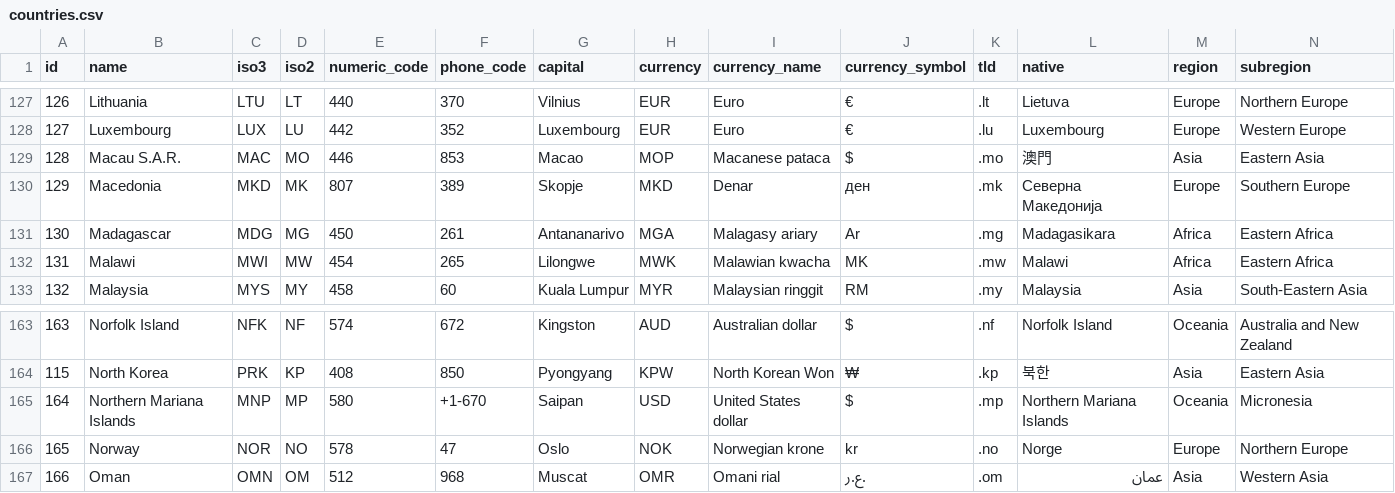
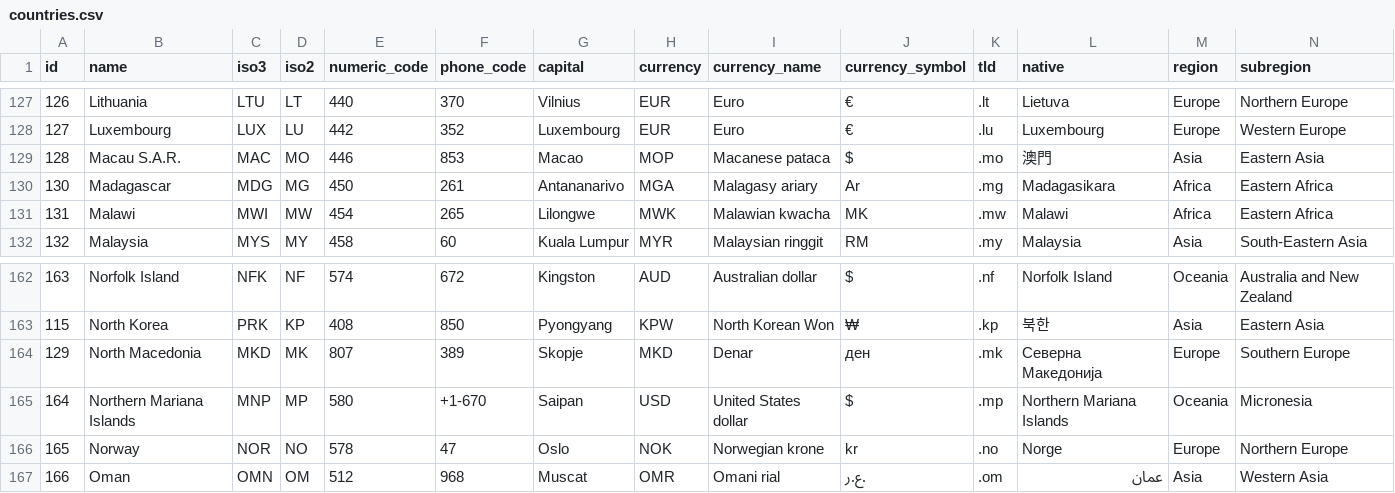
Before and after one commit to dr5hn/countries-states-cities-database, a CSV file: csv/countries.csv, drawn as a sheet; only a part is shown, gaps mark what is left out; removed rows and columns are numbered as before the commit, all else as after; rows hold the shown columns only; the diff names each change by its address in the sheet, - before the commit and + after, or states it on an @@ line.

```diff
--- a/csv/countries.csv
+++ b/csv/countries.csv
-row 130: 129 | Macedonia | MKD | MK | 807 | 389 | Skopje | MKD | Denar | ден | .mk | Северна Македонија | Europe | Southern Europe
+row 164: 129 | North Macedonia | MKD | MK | 807 | 389 | Skopje | MKD | Denar | ден | .mk | Северна Македонија | Europe | Southern Europe
```
Also changed, not shown: csv/states.csv, 25 other files.
